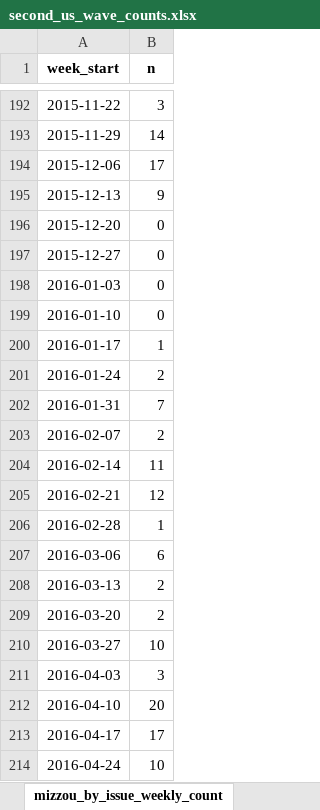
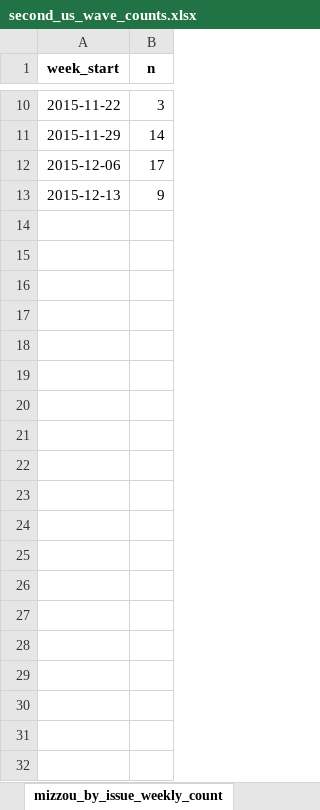
Before and after one commit to MPEDS/protests-analysis, an Excel workbook: docs/trends-paper/wave-counts/us-wave-counts/second_us_wave_counts.xlsx, sheet mizzou_by_issue_weekly_count, drawn as a sheet; only a part is shown, gaps mark what is left out; values as stored, in another font and other column widths than the file's, no borders; the diff covers the shown part only; the diff names each change by its address in the sheet, - before the commit and + after, or states it on an @@ line.

```diff
--- a/docs/trends-paper/wave-counts/us-wave-counts/second_us_wave_counts.xlsx (sheet mizzou_by_issue_weekly_count)
+++ b/docs/trends-paper/wave-counts/us-wave-counts/second_us_wave_counts.xlsx (sheet mizzou_by_issue_weekly_count)
-row 196: 2015-12-20 | 0
-row 197: 2015-12-27 | 0
-row 198: 2016-01-03 | 0
-row 199: 2016-01-10 | 0
-row 200: 2016-01-17 | 1
-row 201: 2016-01-24 | 2
-row 202: 2016-01-31 | 7
-row 203: 2016-02-07 | 2
-row 204: 2016-02-14 | 11
-row 205: 2016-02-21 | 12
-row 206: 2016-02-28 | 1
-row 207: 2016-03-06 | 6
-row 208: 2016-03-13 | 2
-row 209: 2016-03-20 | 2
-row 210: 2016-03-27 | 10
-row 211: 2016-04-03 | 3
-row 212: 2016-04-10 | 20
-row 213: 2016-04-17 | 17
-row 214: 2016-04-24 | 10
```
Also changed, not shown: 289 removed rows elsewhere in this sheet, sheet second_us_wave_summary, docs/trends-paper/wave-counts/canada-wave-counts/first_canada_wave_counts.xlsx, docs/trends-paper/wave-counts/canada-wave-counts/second_canada_wave_counts.xlsx, 12 other files.
